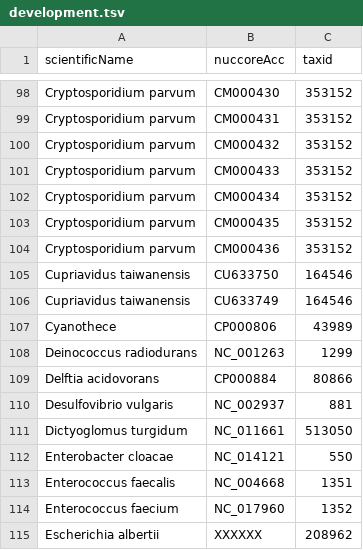
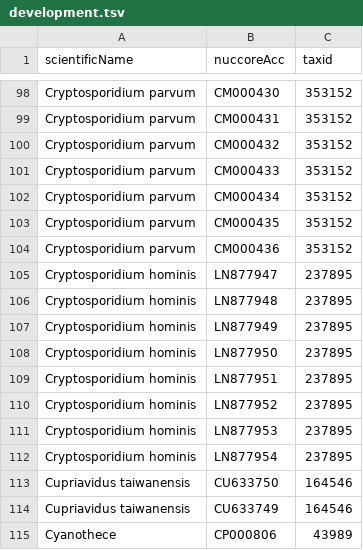
Before and after one commit to lskatz/Kalamari, a TSV file: src/development.tsv, drawn as a sheet; only a part is shown, gaps mark what is left out; the shorter side is filled out with more unchanged rows; the diff names each change by its address in the sheet, - before the commit and + after, or states it on an @@ line.

Commit message:
Cryptosporidium hominis

```diff
--- a/src/development.tsv
+++ b/src/development.tsv
+row 105: Cryptosporidium hominis | LN877947 | 237895
+row 106: Cryptosporidium hominis | LN877948 | 237895
+row 107: Cryptosporidium hominis | LN877949 | 237895
+row 108: Cryptosporidium hominis | LN877950 | 237895
+row 109: Cryptosporidium hominis | LN877951 | 237895
+row 110: Cryptosporidium hominis | LN877952 | 237895
+row 111: Cryptosporidium hominis | LN877953 | 237895
+row 112: Cryptosporidium hominis | LN877954 | 237895
```
